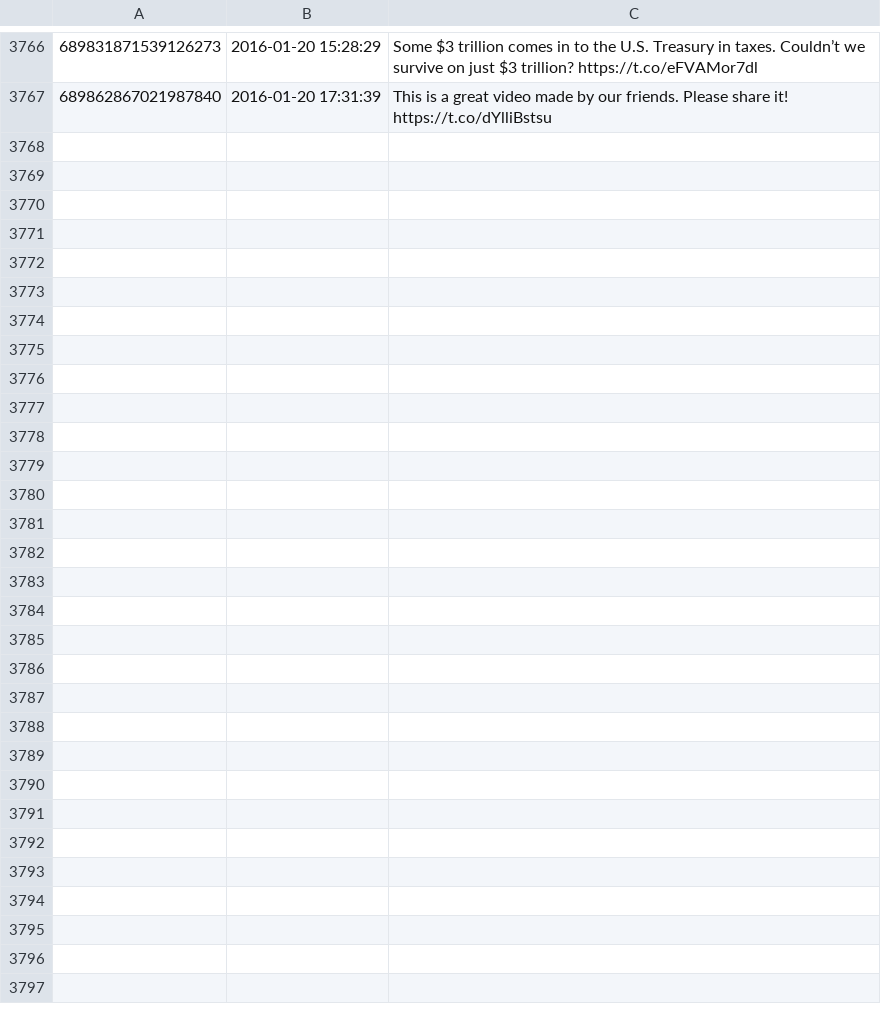
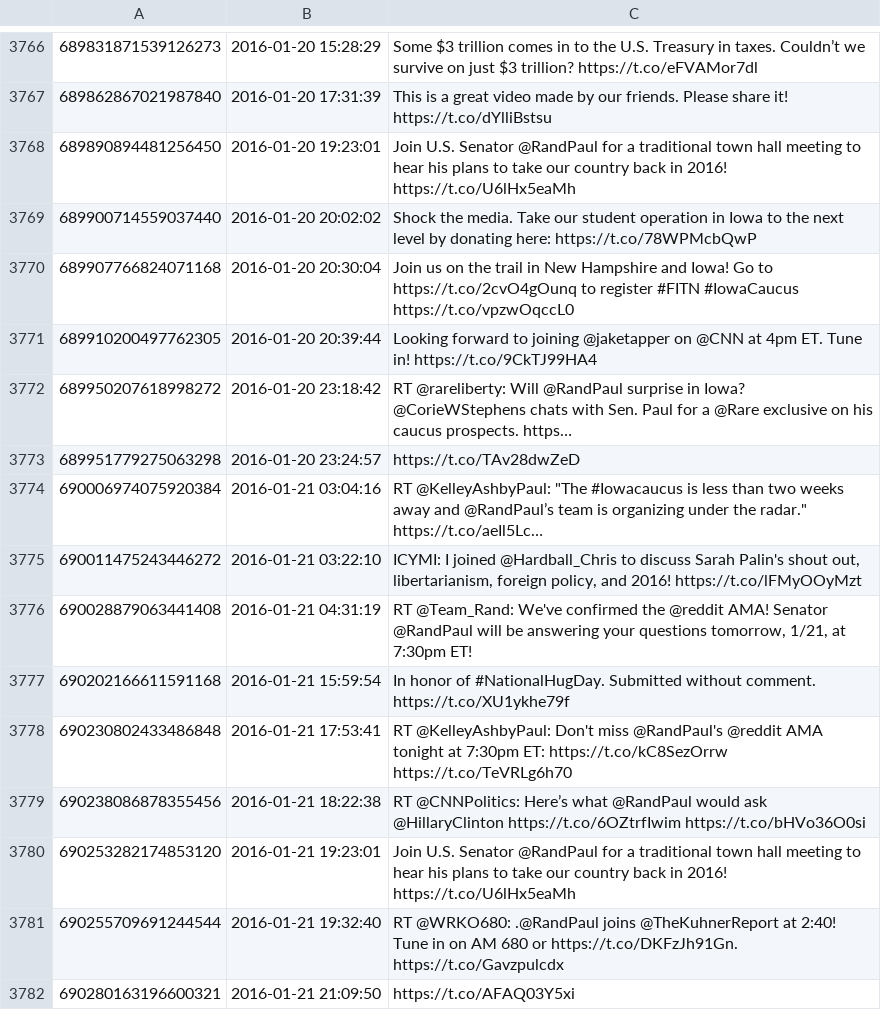
Before and after one commit to hmdavis/election2016, a CSV file: research/history/RandPaul_tweets.csv, drawn as a sheet; only a part is shown, gaps mark what is left out; the diff names each change by its address in the sheet, - before the commit and + after, or states it on an @@ line.

```diff
--- a/research/history/RandPaul_tweets.csv
+++ b/research/history/RandPaul_tweets.csv
+row 3768: 689890894481256450 | 2016-01-20 19:23:01 | Join U.S. Senator @RandPaul for a traditional town hall meeting to hear his plans to take our country back in 2016! https://t.co/U6lHx5eaMh
+row 3769: 689900714559037440 | 2016-01-20 20:02:02 | Shock the media. Take our student operation in Iowa to the next level by donating here: https://t.co/78WPMcbQwP
+row 3770: 689907766824071168 | 2016-01-20 20:30:04 | Join us on the trail in New Hampshire and Iowa! Go to https://t.co/2cvO4gOunq to register #FITN #IowaCaucus https://t.co/vpzwOqccL0
+row 3771: 689910200497762305 | 2016-01-20 20:39:44 | Looking forward to joining @jaketapper on @CNN at 4pm ET. Tune in! https://t.co/9CkTJ99HA4
+row 3772: 689950207618998272 | 2016-01-20 23:18:42 | RT @rareliberty: Will @RandPaul surprise in Iowa? @CorieWStephens chats with Sen. Paul for a @Rare exclusive on his caucus prospects. https…
+row 3773: 689951779275063298 | 2016-01-20 23:24:57 | https://t.co/TAv28dwZeD
+row 3774: 690006974075920384 | 2016-01-21 03:04:16 | RT @KelleyAshbyPaul: "The #Iowacaucus is less than two weeks away and @RandPaul’s team is organizing under the radar." https://t.co/aeIl5Lc…
+row 3775: 690011475243446272 | 2016-01-21 03:22:10 | ICYMI: I joined @Hardball_Chris to discuss Sarah Palin's shout out, libertarianism, foreign policy, and 2016! https://t.co/lFMyOOyMzt
+row 3776: 690028879063441408 | 2016-01-21 04:31:19 | RT @Team_Rand: We've confirmed the @reddit AMA! Senator @RandPaul will be answering your questions tomorrow, 1/21, at 7:30pm ET!
+row 3777: 690202166611591168 | 2016-01-21 15:59:54 | In honor of #NationalHugDay. Submitted without comment. https://t.co/XU1ykhe79f
+row 3778: 690230802433486848 | 2016-01-21 17:53:41 | RT @KelleyAshbyPaul: Don't miss @RandPaul's @reddit AMA tonight at 7:30pm ET: https://t.co/kC8SezOrrw https://t.co/TeVRLg6h70
+row 3779: 690238086878355456 | 2016-01-21 18:22:38 | RT @CNNPolitics: Here’s what @RandPaul would ask @HillaryClinton https://t.co/6OZtrfIwim https://t.co/bHVo36O0si
+row 3780: 690253282174853120 | 2016-01-21 19:23:01 | Join U.S. Senator @RandPaul for a traditional town hall meeting to hear his plans to take our country back in 2016! https://t.co/U6lHx5eaMh
+row 3781: 690255709691244544 | 2016-01-21 19:32:40 | RT @WRKO680: .@RandPaul joins @TheKuhnerReport at 2:40! Tune in on AM 680 or https://t.co/DKFzJh91Gn. https://t.co/Gavzpulcdx
+row 3782: 690280163196600321 | 2016-01-21 21:09:50 | https://t.co/AFAQ03Y5xi
```
Also changed, not shown: research/history/ChrisChristie_tweets.csv, research/history/HillaryClinton_tweets.csv, 9 other files.
